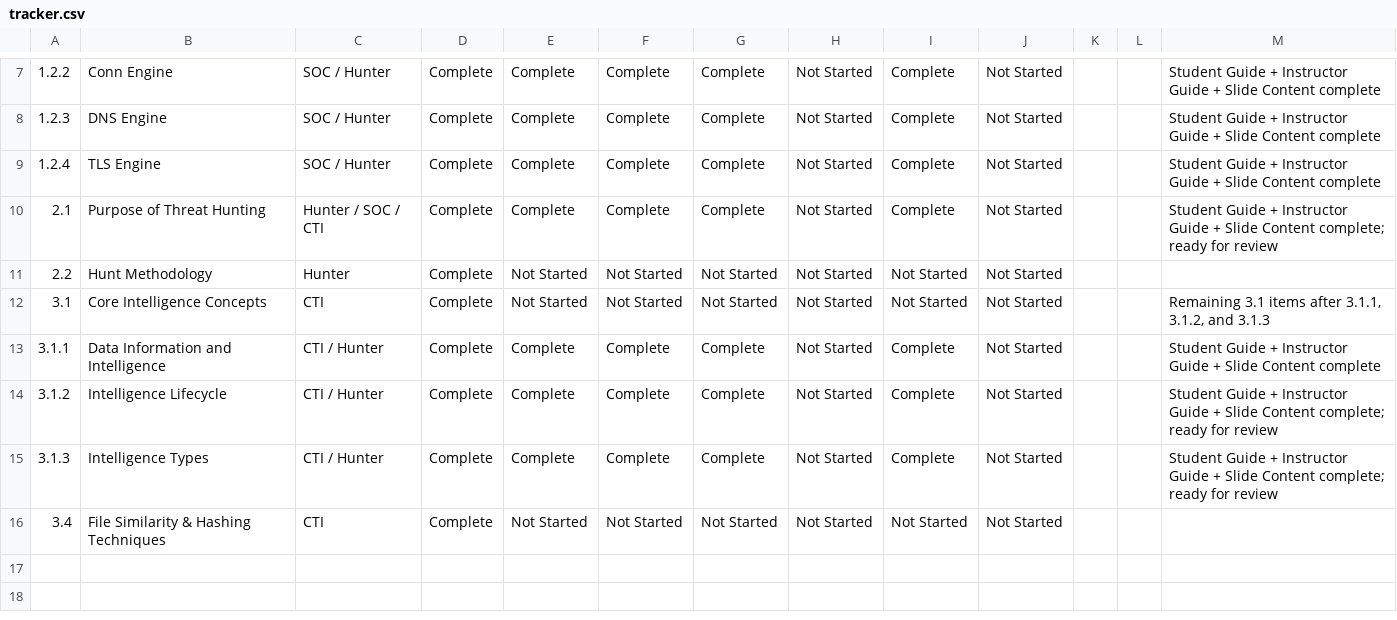
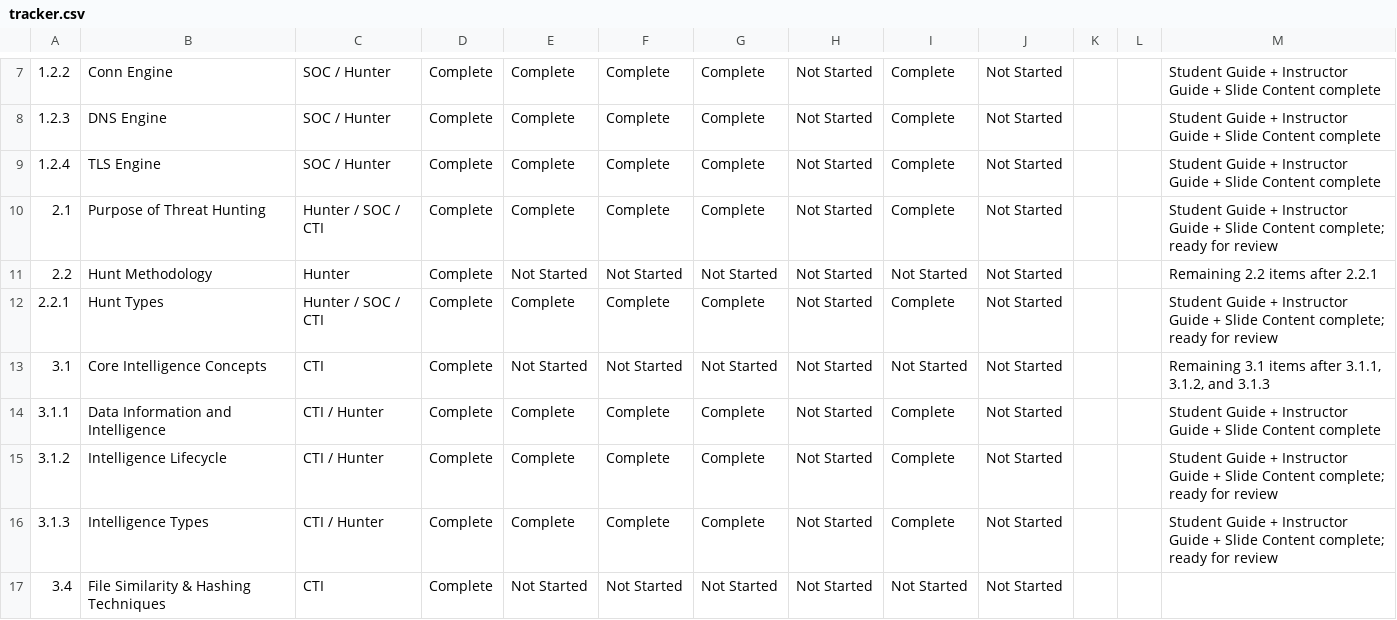
Before and after one commit to MalasadaTech/thraining-plan, a CSV file: docs/tracker.csv, drawn as a sheet; only a part is shown, gaps mark what is left out; the diff names each change by its address in the sheet, - before the commit and + after, or states it on an @@ line.

Commit message:
Refactor training materials for Hunt Types module: - Update README to include new Hunt Types module. - Enhance concept index with new hunt types and related concepts. - Revise tracker CSV and markdown to reflect updated module statuses. - Add README, instructor guide, student guide, slides for Hunt Types module. - Create assets directory for lesson-specific images.

```diff
--- a/docs/tracker.csv
+++ b/docs/tracker.csv
-M11: (empty)
+M11: Remaining 2.2 items after 2.2.1
+row 12: 2.2.1 | Hunt Types | Hunter / SOC / CTI | Complete | Complete | Complete | Complete | Not Started | Complete | Not Started |  |  | Student Guide + Instructor Guide + Slide Content complete; ready for review
```
Also changed, not shown: 8 other files.
